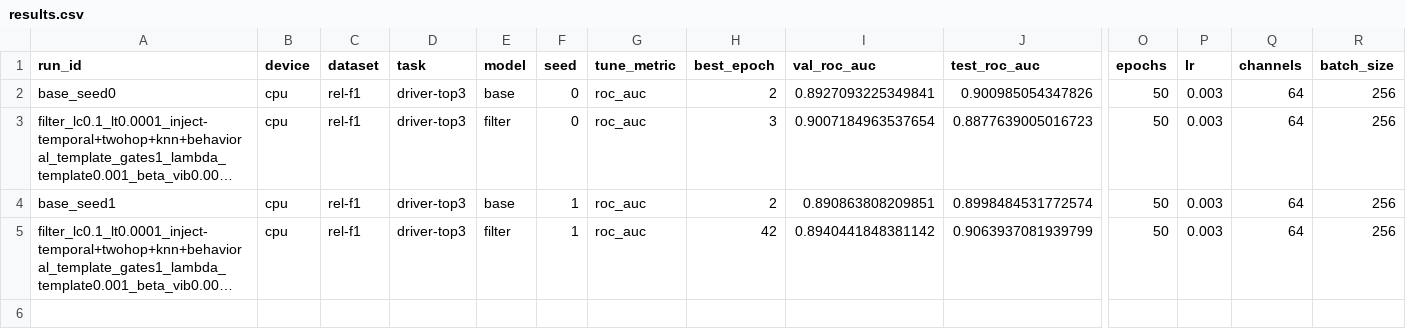
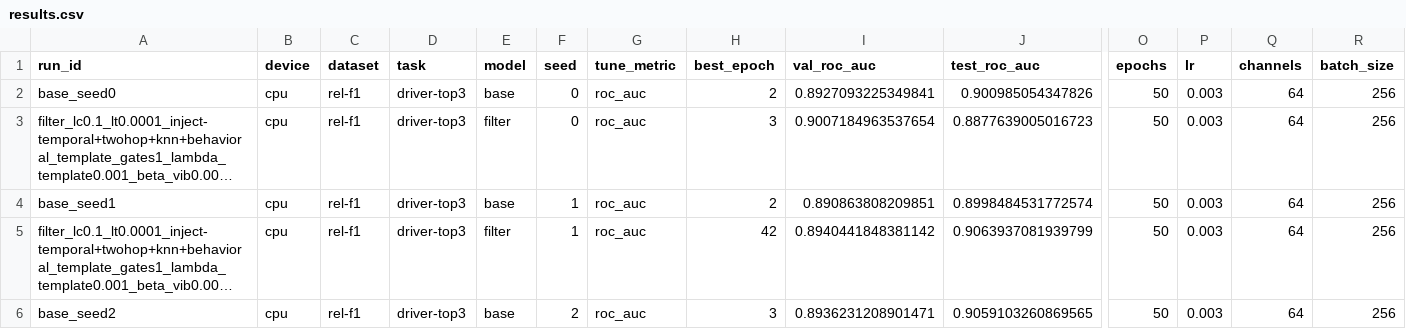
Before and after one commit to HARSHALK2598/cs224w-structural-optimizer, a CSV file: experiments/results/sweeps/released_config_driver-top3/results.csv, drawn as a sheet; only a part is shown, gaps mark what is left out; long unchanged cells end in …; rows hold the shown columns only; the diff names each change by its address in the sheet, - before the commit and + after, or states it on an @@ line.

```diff
--- a/experiments/results/sweeps/released_config_driver-top3/results.csv
+++ b/experiments/results/sweeps/released_config_driver-top3/results.csv
+row 6: base_seed2 | cpu | rel-f1 | driver-top3 | base | 2 | roc_auc | 3 | 0.8936231208901471 | 0.9059103260869565 | 50 | 0.003 | 64 | 256
```
Also changed, not shown: 2 other files.
